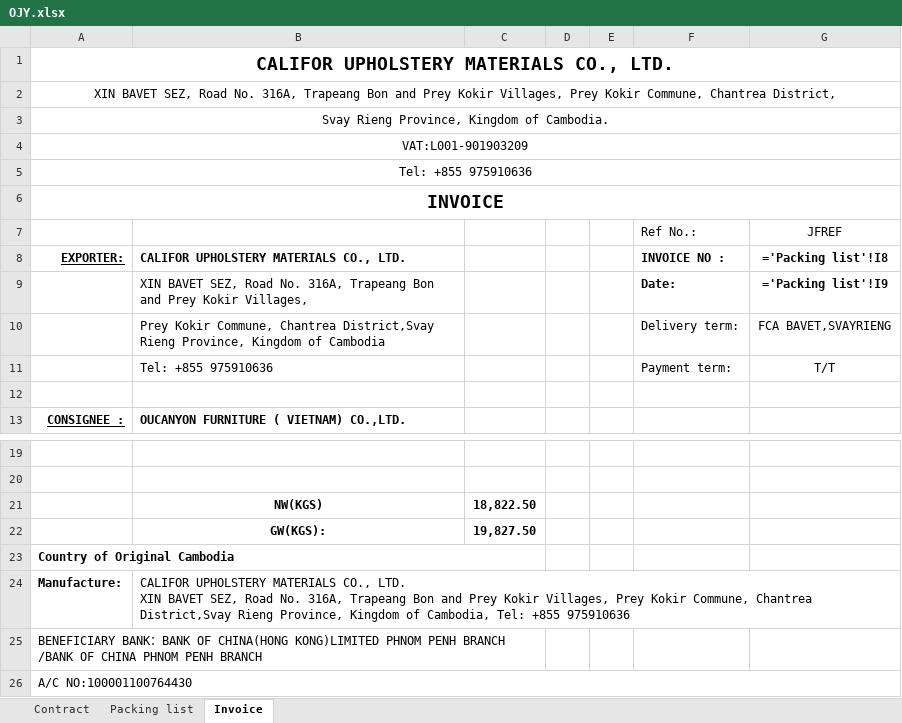
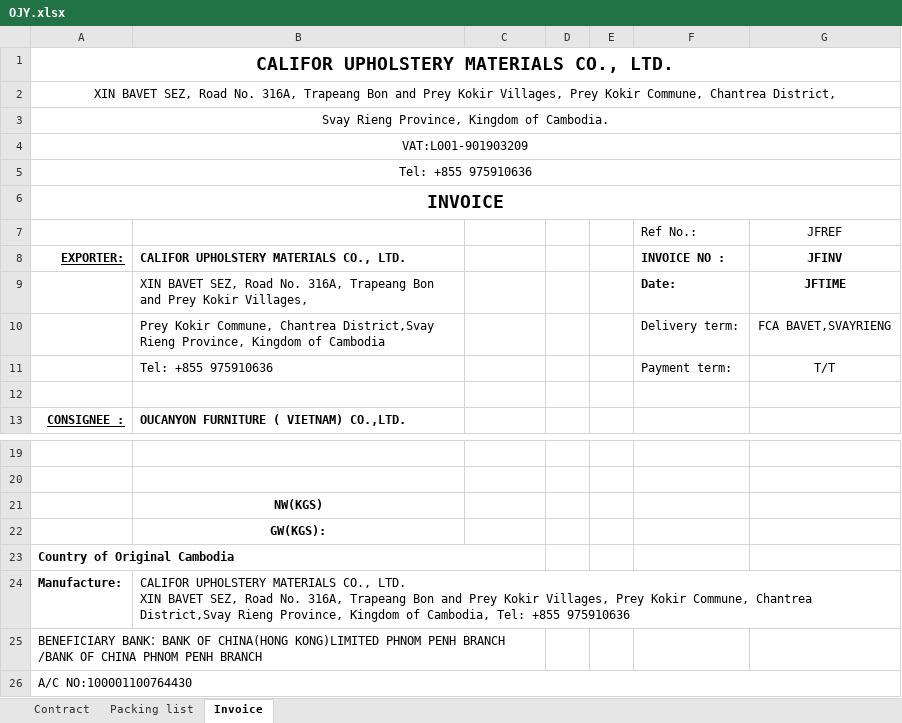
Before and after one commit to GiyoXD/streamlit_invoice_ui, an Excel workbook: invoice_gen/TEMPLATE/OJY.xlsx, sheet Invoice, drawn as a sheet; only a part is shown, gaps mark what is left out; values as stored, in another font and other column widths than the file's, no borders; formulas without a stored value are shown as written; charts and pictures and conditional formats not drawn; the diff names each change by its address in the sheet, - before the commit and + after, or states it on an @@ line.

Commit message:
adding header detection improvement by usid bold format to find the header and also restrict on sheet that not what we want.

```diff
--- a/invoice_gen/TEMPLATE/OJY.xlsx (sheet Invoice)
+++ b/invoice_gen/TEMPLATE/OJY.xlsx (sheet Invoice)
-G8: ='Packing list'!I8
+G8: JFINV
-G9: ='Packing list'!I9
+G9: JFTIME
-C21: 18,822.50
+C21: (empty)
-C22: 19,827.50
+C22: (empty)
```
Also changed, not shown: charts or pictures, invoice_gen/TEMPLATE/HAPPY.xlsx, invoice_gen/TEMPLATE/JLFHLZN.xlsx, 27 other files.
